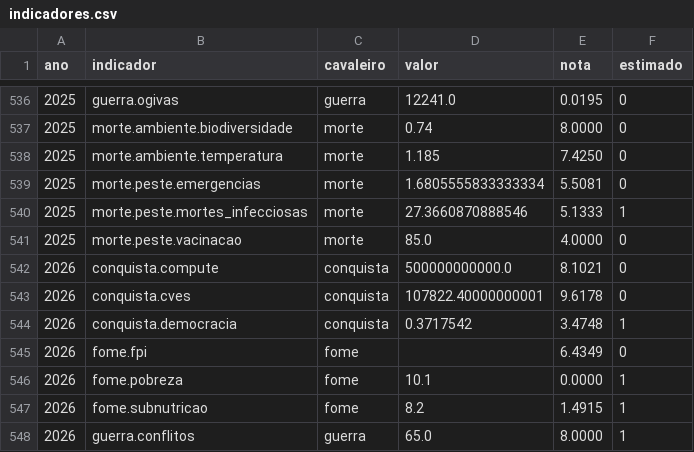
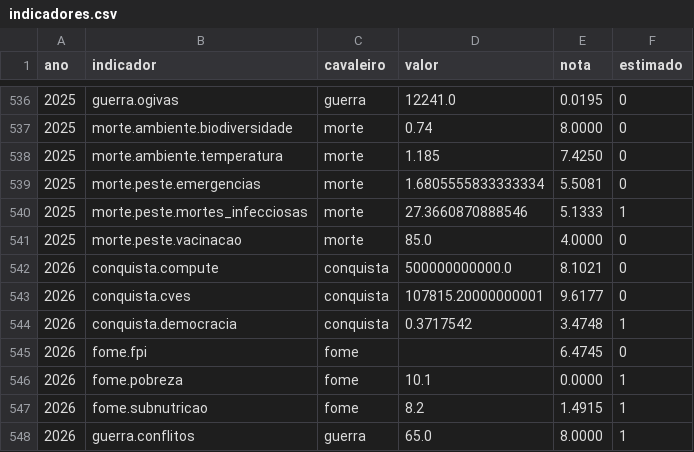
Before and after one commit to rodrigo13f/menetekel-data, a CSV file: indicadores.csv, drawn as a sheet; only a part is shown, gaps mark what is left out.

```diff
--- a/indicadores.csv
+++ b/indicadores.csv
@@ -542,5 +542,5 @@ ano,indicador,cavaleiro,valor,nota,estimado
 2026,conquista.compute,conquista,500000000000.0,8.1021,0
-2026,conquista.cves,conquista,107822.40000000001,9.6178,0
+2026,conquista.cves,conquista,107815.20000000001,9.6177,0
 2026,conquista.democracia,conquista,0.3717542,3.4748,1
-2026,fome.fpi,fome,,6.4349,0
+2026,fome.fpi,fome,,6.4745,0
 2026,fome.pobreza,fome,10.1,0.0000,1
```
Also changed, not shown: 3 other files.
